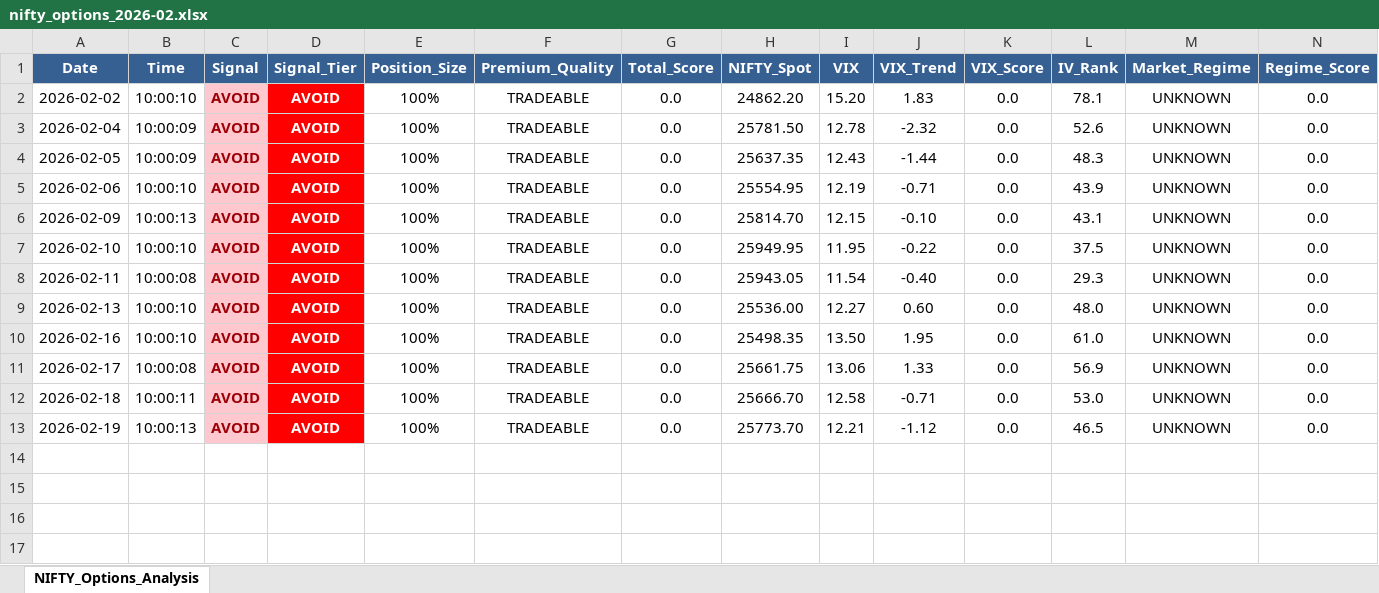
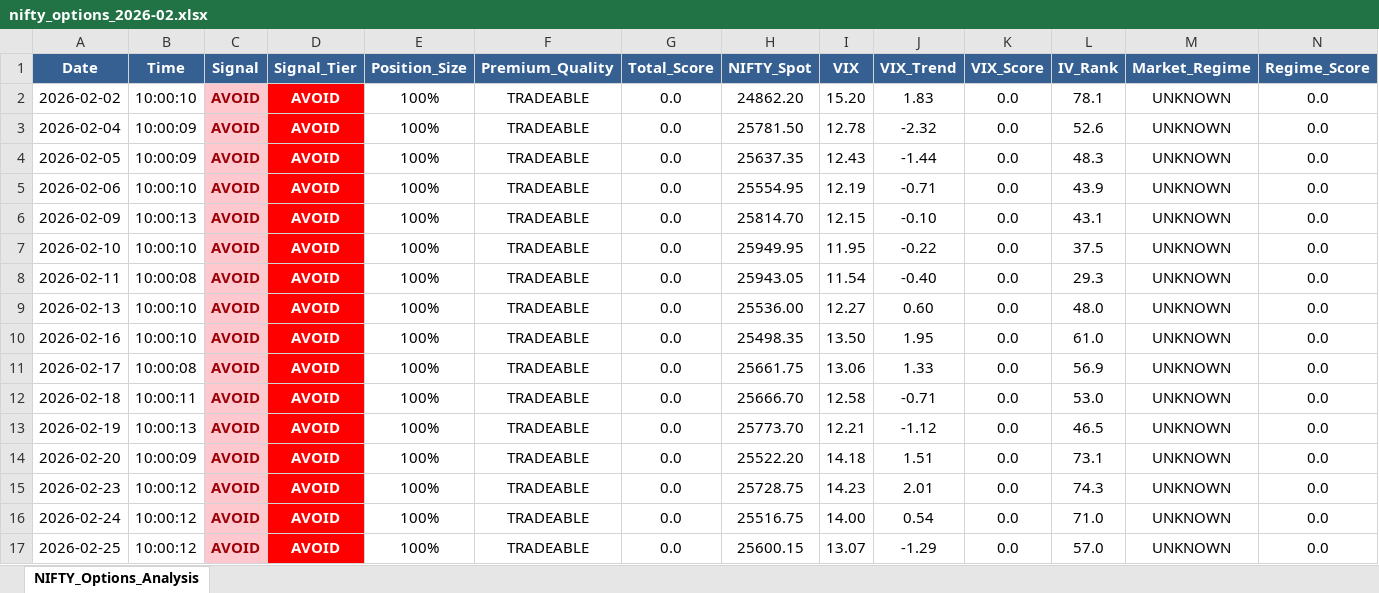
Before and after one commit to sunildeesu/Shorting, an Excel workbook: data/nifty_options/nifty_options_2026-02.xlsx, sheet NIFTY_Options_Analysis, drawn as a sheet; only a part is shown; values as stored, in another font and other column widths than the file's, no borders; rows hold the shown columns only; the diff names each change by its address in the sheet, - before the commit and + after, or states it on an @@ line.

```diff
--- a/data/nifty_options/nifty_options_2026-02.xlsx (sheet NIFTY_Options_Analysis)
+++ b/data/nifty_options/nifty_options_2026-02.xlsx (sheet NIFTY_Options_Analysis)
+row 14: 2026-02-20 | 10:00:09 | AVOID | AVOID | 100% | TRADEABLE | 0.0 | 25522.20 | 14.18 | 1.51 | 0.0 | 73.1 | UNKNOWN | 0.0
+row 15: 2026-02-23 | 10:00:12 | AVOID | AVOID | 100% | TRADEABLE | 0.0 | 25728.75 | 14.23 | 2.01 | 0.0 | 74.3 | UNKNOWN | 0.0
+row 16: 2026-02-24 | 10:00:12 | AVOID | AVOID | 100% | TRADEABLE | 0.0 | 25516.75 | 14.00 | 0.54 | 0.0 | 71.0 | UNKNOWN | 0.0
+row 17: 2026-02-25 | 10:00:12 | AVOID | AVOID | 100% | TRADEABLE | 0.0 | 25600.15 | 13.07 | -1.29 | 0.0 | 57.0 | UNKNOWN | 0.0
```
Also changed, not shown: 49 other files.
